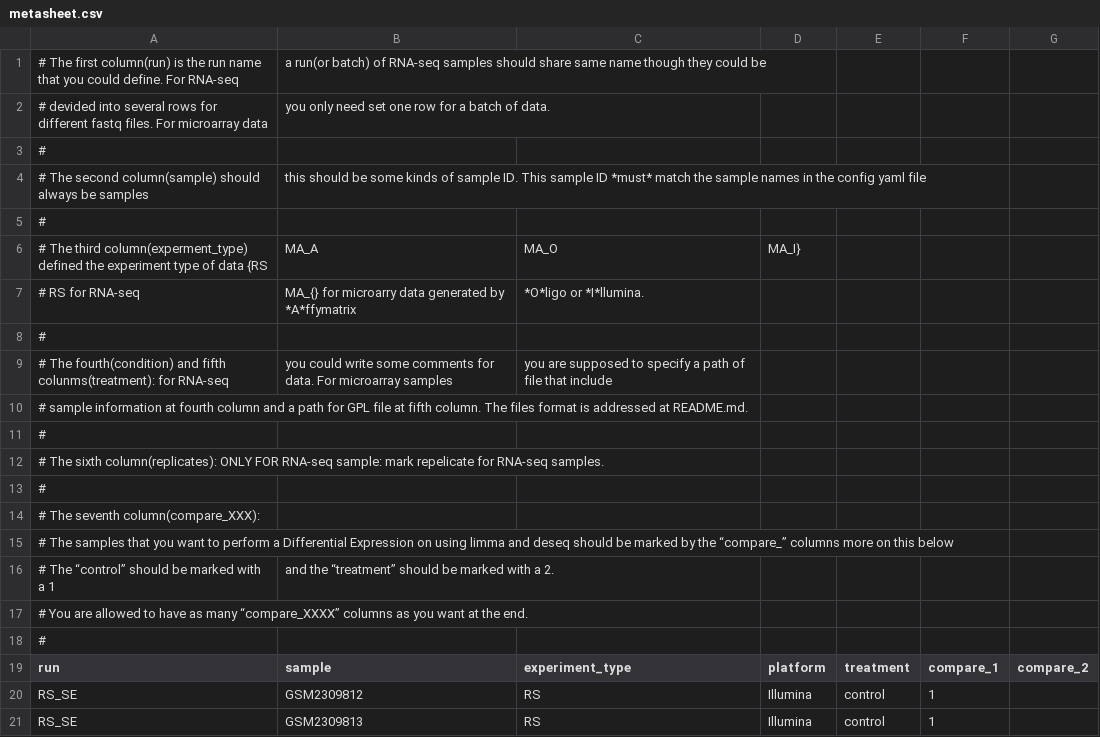
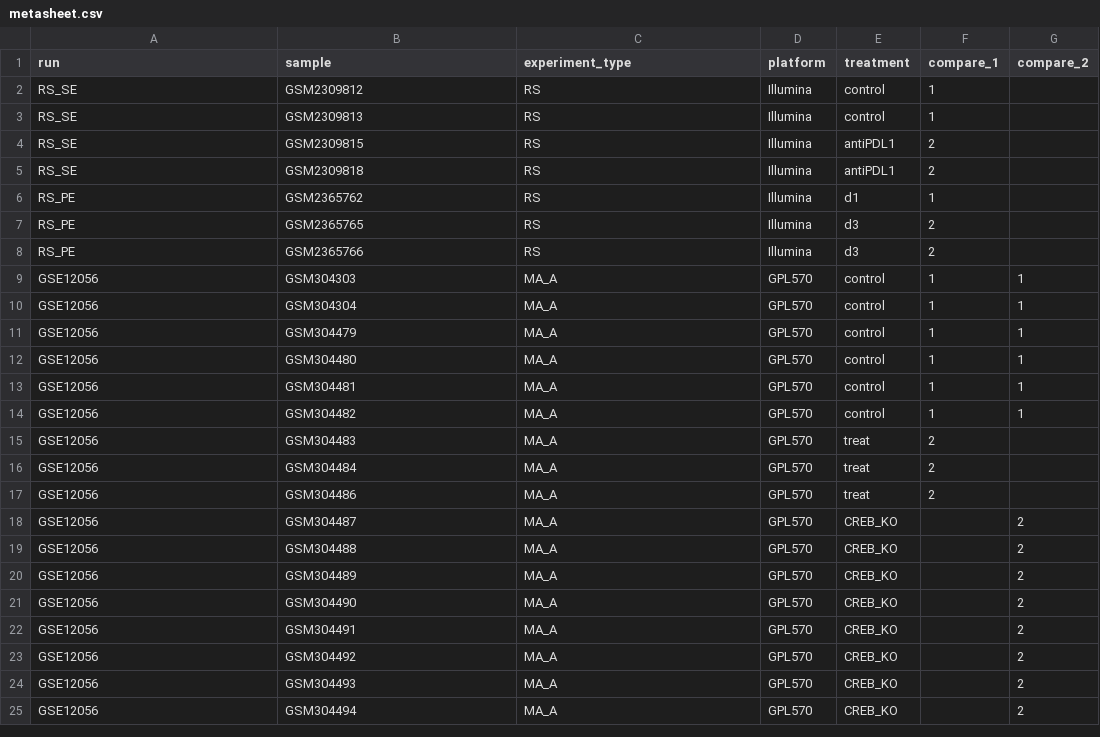
Before and after one commit to xindongnov/DEAP, a CSV file: metasheet.csv, drawn as a sheet; only a part is shown; the shorter side is filled out with more unchanged rows; the diff names each change by its address in the sheet, - before the commit and + after, or states it on an @@ line.

Commit message:
Add auto download and update README
1. add auto download part for GEO data
2. remove comments in metasheet
3. fix missing path configuration in microarray data

```diff
--- a/metasheet.csv
+++ b/metasheet.csv
-row 1: # The first column(run) is the run name that you could define. For RNA-seq | a run(or batch) of RNA-seq samples should share same name though they could be
-row 2: # devided into several rows for different fastq files. For microarray data | you only need set one row for a batch of data.
-row 3: #
-row 4: # The second column(sample) should always be samples | this should be some kinds of sample ID. This sample ID *must* match the sample names in the config yaml file
-row 5: #
-row 6: # The third column(experment_type) defined the experiment type of data {RS | MA_A | MA_O | MA_I}
-row 7: # RS for RNA-seq | MA_{} for microarry data generated by *A*ffymatrix | *O*ligo or *I*llumina.
-row 8: #
-row 9: # The fourth(condition) and fifth colunms(treatment): for RNA-seq | you could write some comments for data. For microarray samples | you are supposed to specify a path of file that include
-row 10: # sample information at fourth column and a path for GPL file at fifth column. The files format is addressed at README.md.
-row 11: #
-row 12: # The sixth column(replicates): ONLY FOR RNA-seq sample: mark repelicate for RNA-seq samples.
-row 13: #
-row 14: # The seventh column(compare_XXX):
-row 15: # The samples that you want to perform a Differential Expression on using limma and deseq should be marked by the “compare_” columns more on this below
-row 16: # The “control” should be marked with a 1 | and the “treatment” should be marked with a 2.
-row 17: # You are allowed to have as many “compare_XXXX” columns as you want at the end.
-row 18: #
```
Also changed, not shown: 4 other files.
